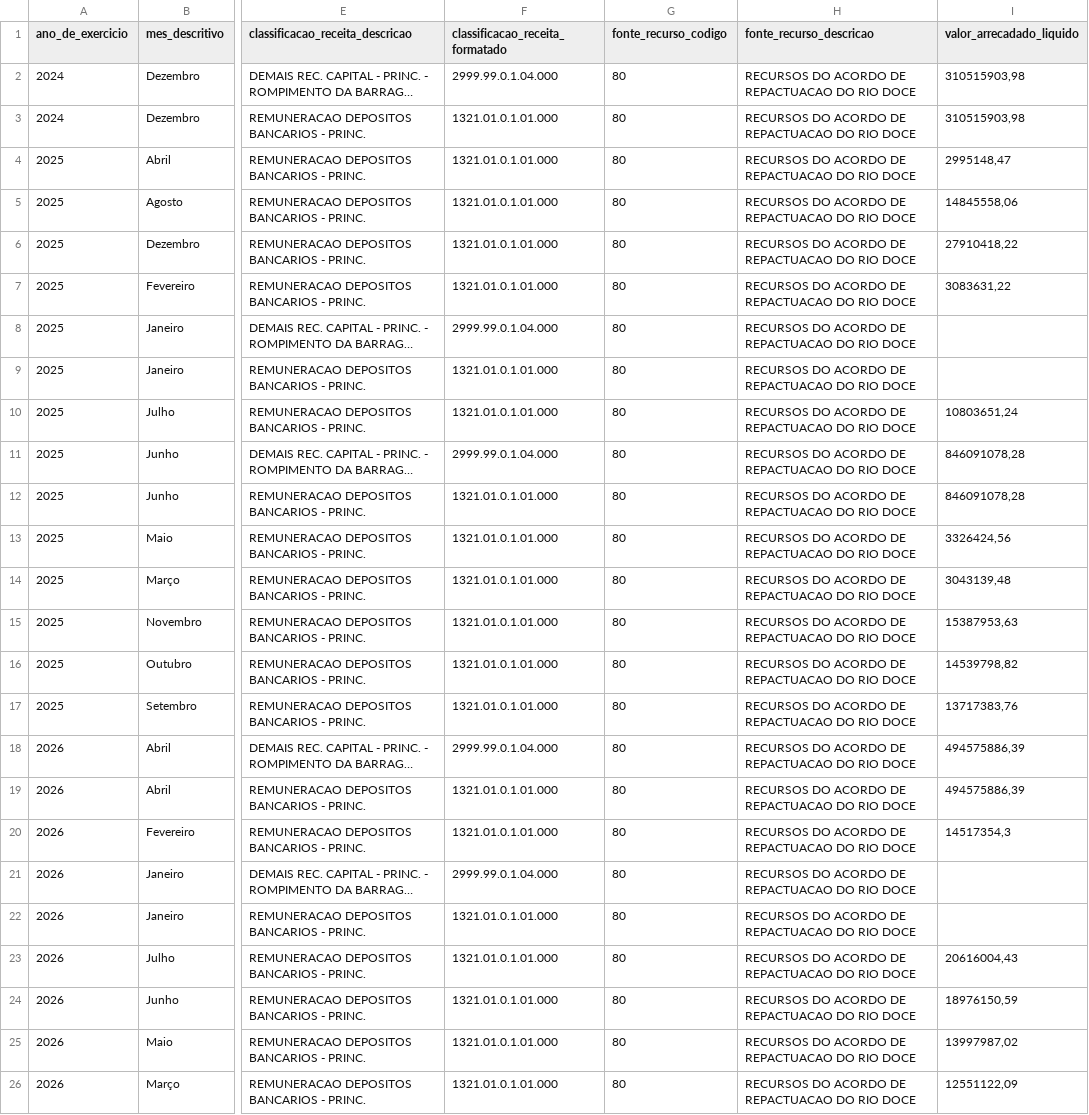
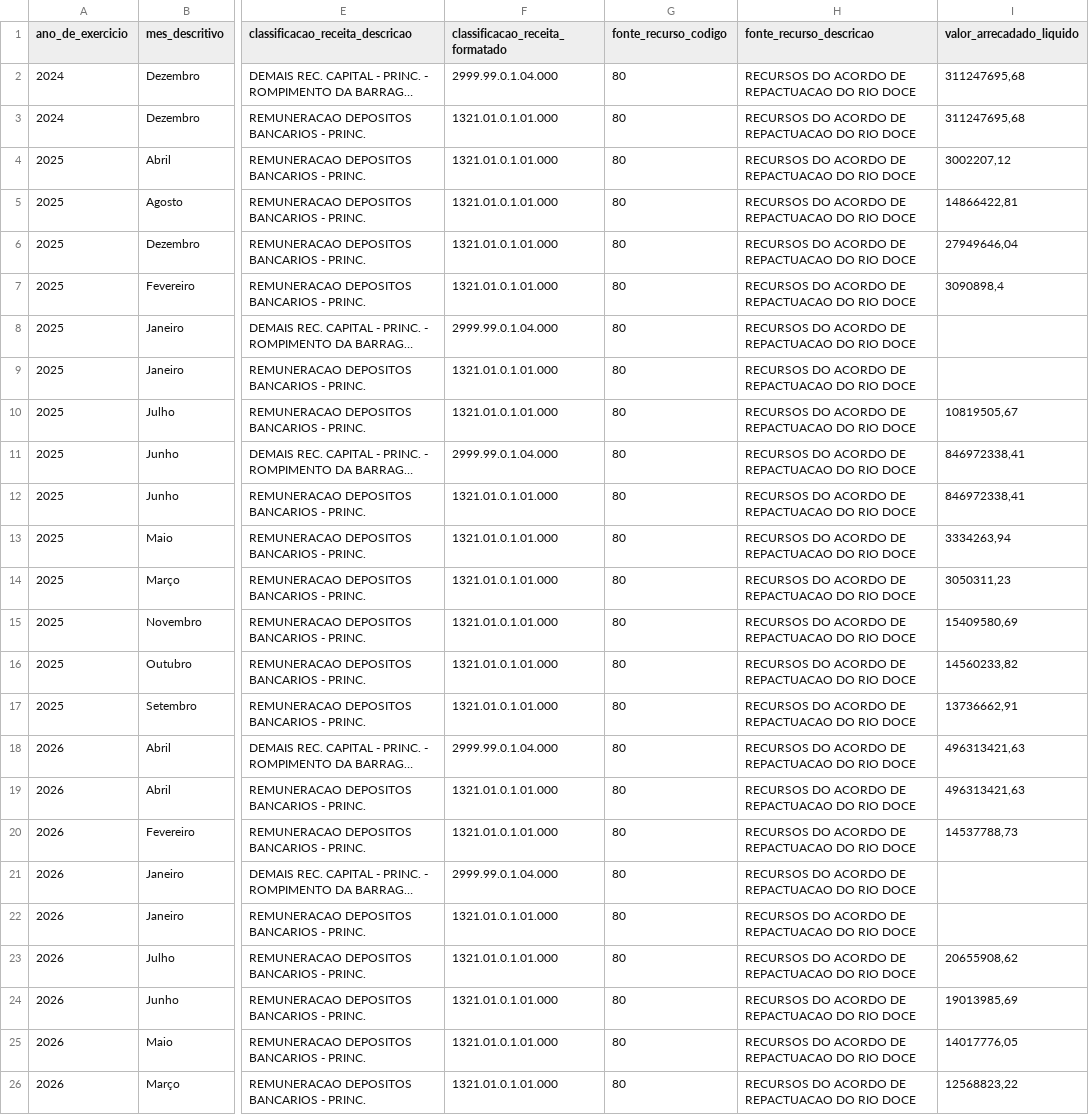
Before and after one commit to transparencia-mg/portal_mariana, a CSV file: dataset/data/contabancaria.csv, drawn as a sheet; only a part is shown, gaps mark what is left out; long unchanged cells end in …; the diff names each change by its address in the sheet, - before the commit and + after, or states it on an @@ line.

```diff
--- a/dataset/data/contabancaria.csv
+++ b/dataset/data/contabancaria.csv
-I2:I3 (valor_arrecadado_liquido): 310515903,98
+I2:I3 (valor_arrecadado_liquido): 311247695,68
-I4 (valor_arrecadado_liquido): 2995148,47
+I4 (valor_arrecadado_liquido): 3002207,12
-I5 (valor_arrecadado_liquido): 14845558,06
+I5 (valor_arrecadado_liquido): 14866422,81
-I6 (valor_arrecadado_liquido): 27910418,22
+I6 (valor_arrecadado_liquido): 27949646,04
-I7 (valor_arrecadado_liquido): 3083631,22
+I7 (valor_arrecadado_liquido): 3090898,4
-I10 (valor_arrecadado_liquido): 10803651,24
+I10 (valor_arrecadado_liquido): 10819505,67
-I11:I12 (valor_arrecadado_liquido): 846091078,28
+I11:I12 (valor_arrecadado_liquido): 846972338,41
-I13 (valor_arrecadado_liquido): 3326424,56
+I13 (valor_arrecadado_liquido): 3334263,94
-I14 (valor_arrecadado_liquido): 3043139,48
+I14 (valor_arrecadado_liquido): 3050311,23
-I15 (valor_arrecadado_liquido): 15387953,63
+I15 (valor_arrecadado_liquido): 15409580,69
-I16 (valor_arrecadado_liquido): 14539798,82
+I16 (valor_arrecadado_liquido): 14560233,82
-I17 (valor_arrecadado_liquido): 13717383,76
+I17 (valor_arrecadado_liquido): 13736662,91
-I18:I19 (valor_arrecadado_liquido): 494575886,39
+I18:I19 (valor_arrecadado_liquido): 496313421,63
-I20 (valor_arrecadado_liquido): 14517354,3
+I20 (valor_arrecadado_liquido): 14537788,73
-I23 (valor_arrecadado_liquido): 20616004,43
+I23 (valor_arrecadado_liquido): 20655908,62
-I24 (valor_arrecadado_liquido): 18976150,59
+I24 (valor_arrecadado_liquido): 19013985,69
-I25 (valor_arrecadado_liquido): 13997987,02
+I25 (valor_arrecadado_liquido): 14017776,05
-I26 (valor_arrecadado_liquido): 12551122,09
+I26 (valor_arrecadado_liquido): 12568823,22
```
Also changed, not shown: dataset/data/empenho.csv, dataset/data/iniciativa.csv, 1 other file.
